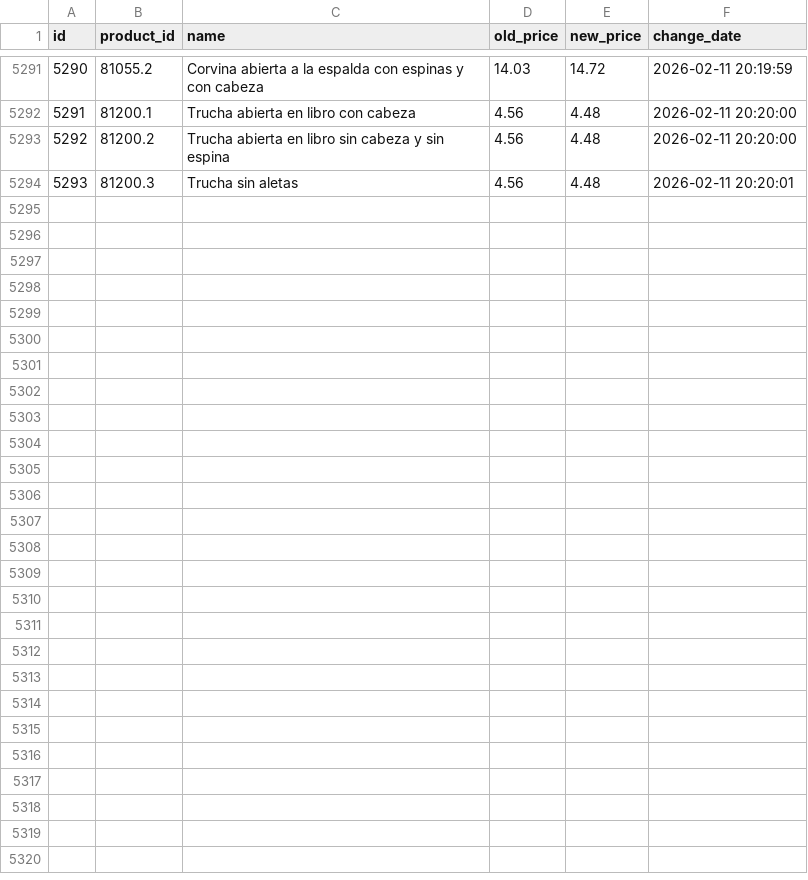
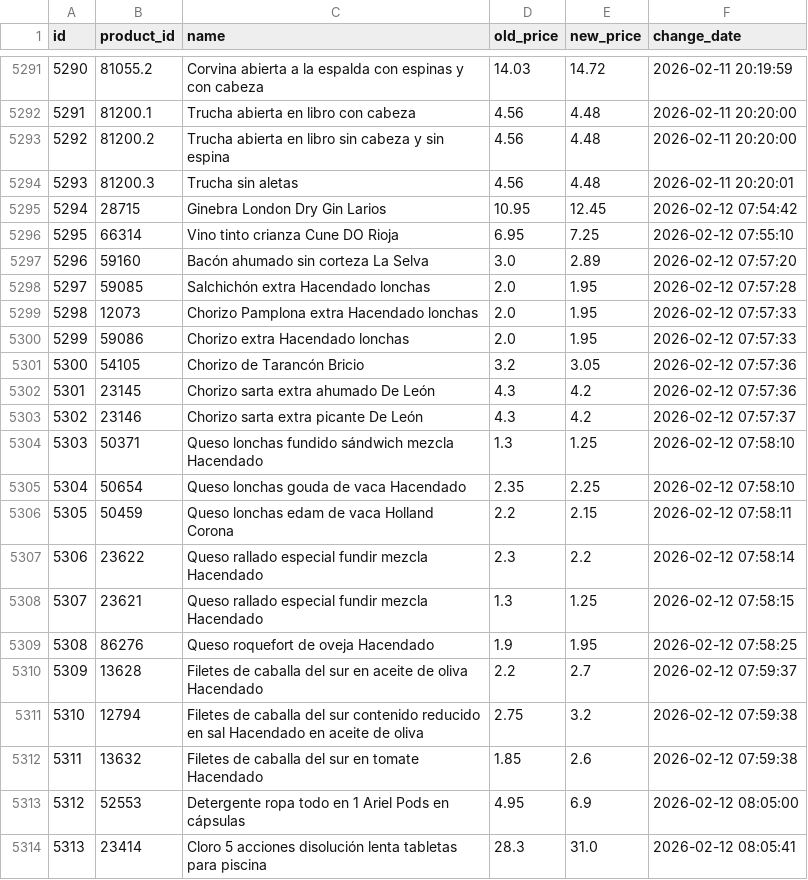
Before and after one commit to SergiSalas/mercadona-price-tracker, a CSV file: data_public/price_history.csv, drawn as a sheet; only a part is shown, gaps mark what is left out.

```diff
--- a/data_public/price_history.csv
+++ b/data_public/price_history.csv
@@ -5294 +5294,21 @@ id,product_id,name,old_price,new_price,change_date
 5293,81200.3,Trucha sin aletas,4.56,4.48,2026-02-11 20:20:01
+5294,28715,Ginebra London Dry Gin Larios,10.95,12.45,2026-02-12 07:54:42
+5295,66314,Vino tinto crianza Cune DO Rioja,6.95,7.25,2026-02-12 07:55:10
+5296,59160,Bacón ahumado sin corteza La Selva,3.0,2.89,2026-02-12 07:57:20
+5297,59085,Salchichón extra Hacendado lonchas,2.0,1.95,2026-02-12 07:57:28
+5298,12073,Chorizo Pamplona extra Hacendado lonchas,2.0,1.95,2026-02-12 07:57:33
+5299,59086,Chorizo extra Hacendado lonchas,2.0,1.95,2026-02-12 07:57:33
+5300,54105,Chorizo de Tarancón Bricio,3.2,3.05,2026-02-12 07:57:36
+5301,23145,Chorizo sarta extra ahumado De León,4.3,4.2,2026-02-12 07:57:36
+5302,23146,Chorizo sarta extra picante De León,4.3,4.2,2026-02-12 07:57:37
+5303,50371,Queso lonchas fundido sándwich mezcla Hacendado,1.3,1.25,2026-02-12 07:58:10
+5304,50654,Queso lonchas gouda de vaca Hacendado,2.35,2.25,2026-02-12 07:58:10
+5305,50459,Queso lonchas edam de vaca Holland Corona,2.2,2.15,2026-02-12 07:58:11
+5306,23622,Queso rallado especial fundir mezcla Hacendado,2.3,2.2,2026-02-12 07:58:14
+5307,23621,Queso rallado especial fundir mezcla Hacendado,1.3,1.25,2026-02-12 07:58:15
+5308,86276,Queso roquefort  de oveja Hacendado,1.9,1.95,2026-02-12 07:58:25
+5309,13628,Filetes de caballa del sur en aceite de oliva Hacendado,2.2,2.7,2026-02-12 07:59:37
+5310,12794,Filetes de caballa del sur contenido reducido en sal Hacendado en aceite de oliva,2.75,3.2,2026-02-12 07:59:38
+5311,13632,Filetes de caballa del sur en tomate Hacendado,1.85,2.6,2026-02-12 07:59:38
+5312,52553,Detergente ropa todo en 1 Ariel Pods en cápsulas,4.95,6.9,2026-02-12 08:05:00
+5313,23414,Cloro 5 acciones disolución lenta tabletas para piscina,28.3,31.0,2026-02-12 08:05:41
```
Also changed, not shown: data_public/products.csv, 1 other file.
